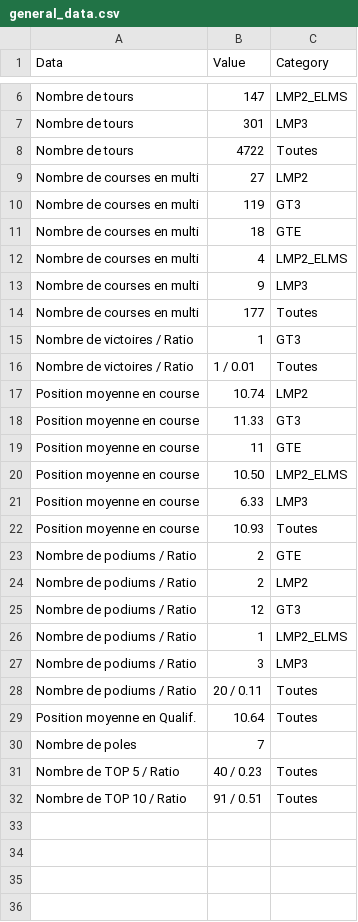
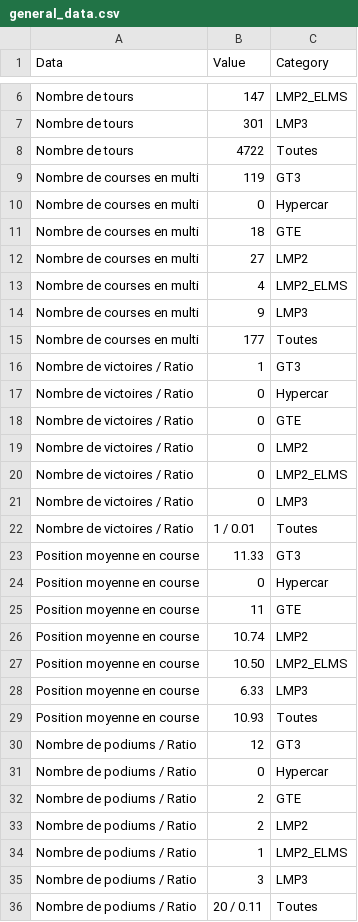
Before and after one commit to f1destatistiques-dotcom/LMU-stats, a CSV file: general_data.csv, drawn as a sheet; only a part is shown, gaps mark what is left out; the shorter side is filled out with more unchanged rows; the diff covers the shown part only.

Commit message:
Add files via upload

```diff
--- a/general_data.csv
+++ b/general_data.csv
@@ -8,5 +8,6 @@ Nombre de tours,301,LMP3
 Nombre de tours,4722,Toutes
+Nombre de courses en multi,119,GT3
+Nombre de courses en multi,0,Hypercar
+Nombre de courses en multi,18,GTE
 Nombre de courses en multi,27,LMP2
-Nombre de courses en multi,119,GT3
-Nombre de courses en multi,18,GTE
 Nombre de courses en multi,4,LMP2_ELMS
@@ -15,6 +16,12 @@ Nombre de courses en multi,177,Toutes
 Nombre de victoires / Ratio,1,GT3
+Nombre de victoires / Ratio,0,Hypercar
+Nombre de victoires / Ratio,0,GTE
+Nombre de victoires / Ratio,0,LMP2
+Nombre de victoires / Ratio,0,LMP2_ELMS
+Nombre de victoires / Ratio,0,LMP3
 Nombre de victoires / Ratio,1 / 0.01,Toutes
+Position moyenne en course,11.33,GT3
+Position moyenne en course,0,Hypercar
+Position moyenne en course,11,GTE
 Position moyenne en course,10.74,LMP2
-Position moyenne en course,11.33,GT3
-Position moyenne en course,11,GTE
 Position moyenne en course,10.50,LMP2_ELMS
@@ -22,5 +29,6 @@ Position moyenne en course,6.33,LMP3
 Position moyenne en course,10.93,Toutes
+Nombre de podiums / Ratio,12,GT3
+Nombre de podiums / Ratio,0,Hypercar
 Nombre de podiums / Ratio,2,GTE
 Nombre de podiums / Ratio,2,LMP2
-Nombre de podiums / Ratio,12,GT3
 Nombre de podiums / Ratio,1,LMP2_ELMS
```
Also changed, not shown: 24 added rows elsewhere in this file.
